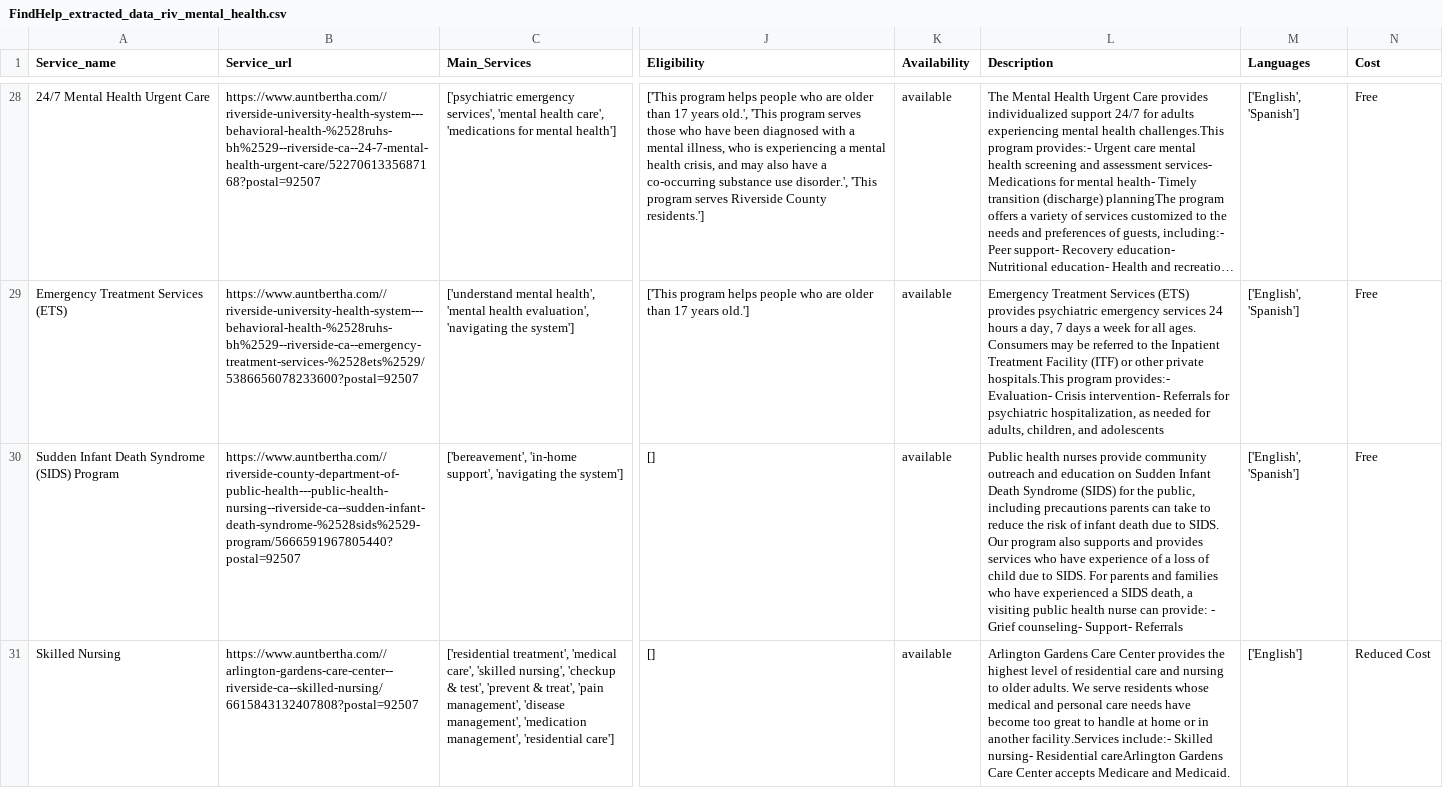
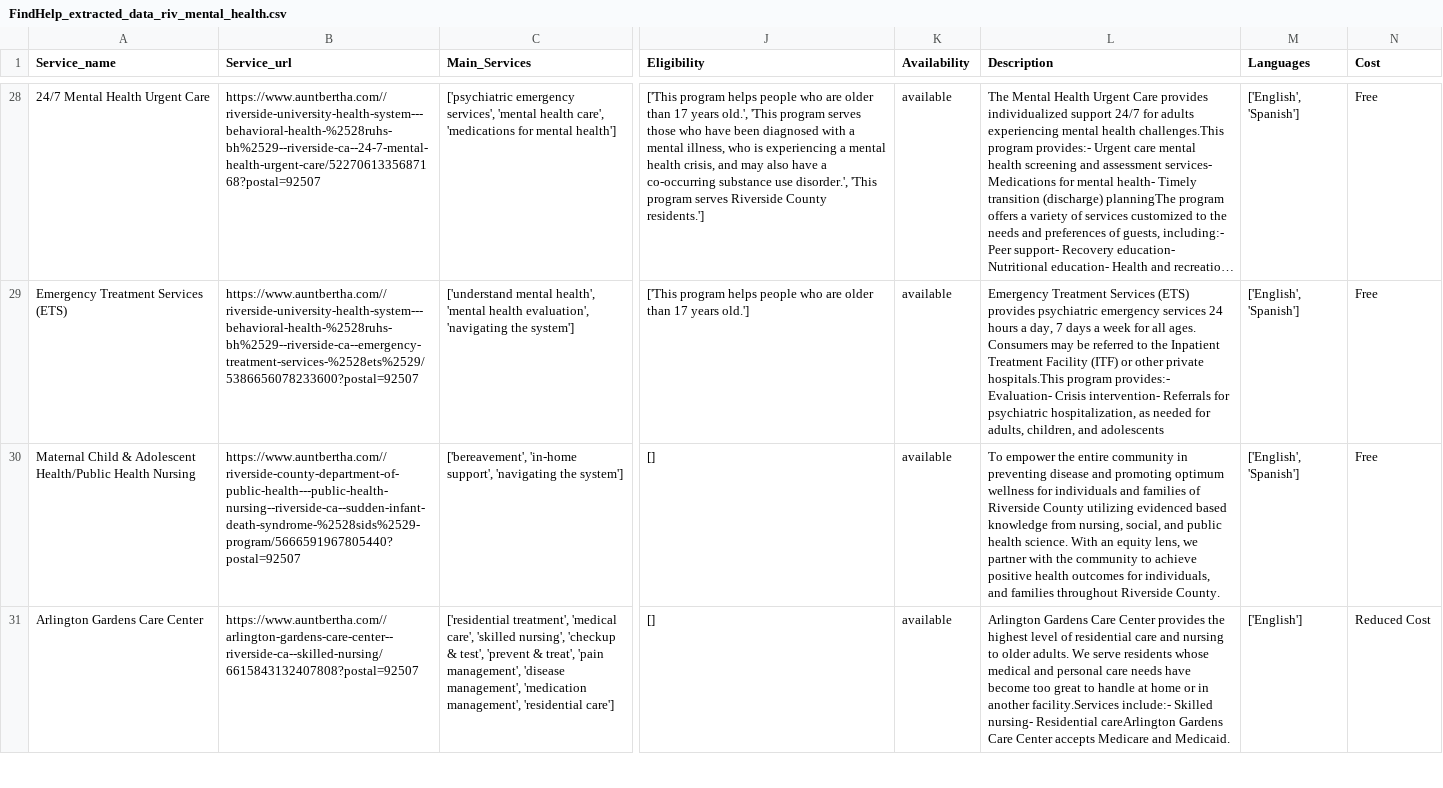
Before and after one commit to TregisD/Homeless_Services_Provider_Interface, a CSV file: FindHelp_extracted_data_riv_mental_health.csv, drawn as a sheet; only a part is shown, gaps mark what is left out; long unchanged cells end in …; the diff covers the shown part only; the diff names each change by its address in the sheet, - before the commit and + after, or states it on an @@ line.

Commit message:
continue on line 34

```diff
--- a/FindHelp_extracted_data_riv_mental_health.csv
+++ b/FindHelp_extracted_data_riv_mental_health.csv
-A30 (Service_name): Sudden Infant Death Syndrome (SIDS) Program
+A30 (Service_name): Maternal Child & Adolescent Health/Public Health Nursing
-L30 (Description): Public health nurses provide community outreach and education on Sudden Infant Death Syndrome (SIDS) for the public, including precautions parents can take to reduce the risk of infant death due to SIDS. Our program also supports and provides services who have experience of a loss of child due to SIDS. For parents and families who have experienced a SIDS death, a visiting public health nurse can provide: - Grief counseling- Support- Referrals
+L30 (Description): To empower the entire community in preventing disease and promoting optimum wellness for individuals and families of Riverside County utilizing evidenced based knowledge from nursing, social, and public health science. With an equity lens, we partner with the community to achieve positive health outcomes for individuals, and families throughout Riverside County.
-A31 (Service_name): Skilled Nursing
+A31 (Service_name): Arlington Gardens Care Center
```
Also changed, not shown: 9 edited cells elsewhere in this file.
